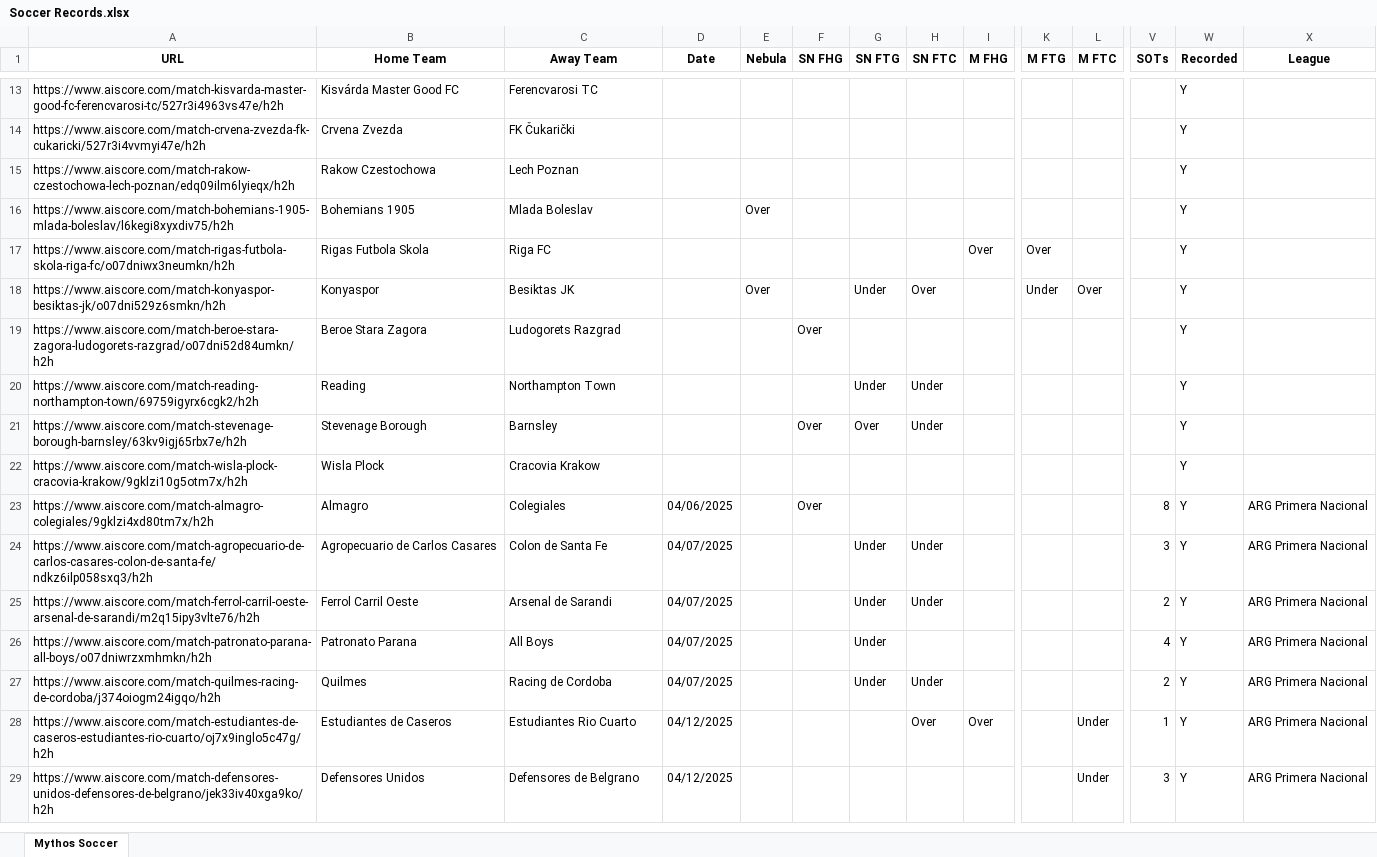
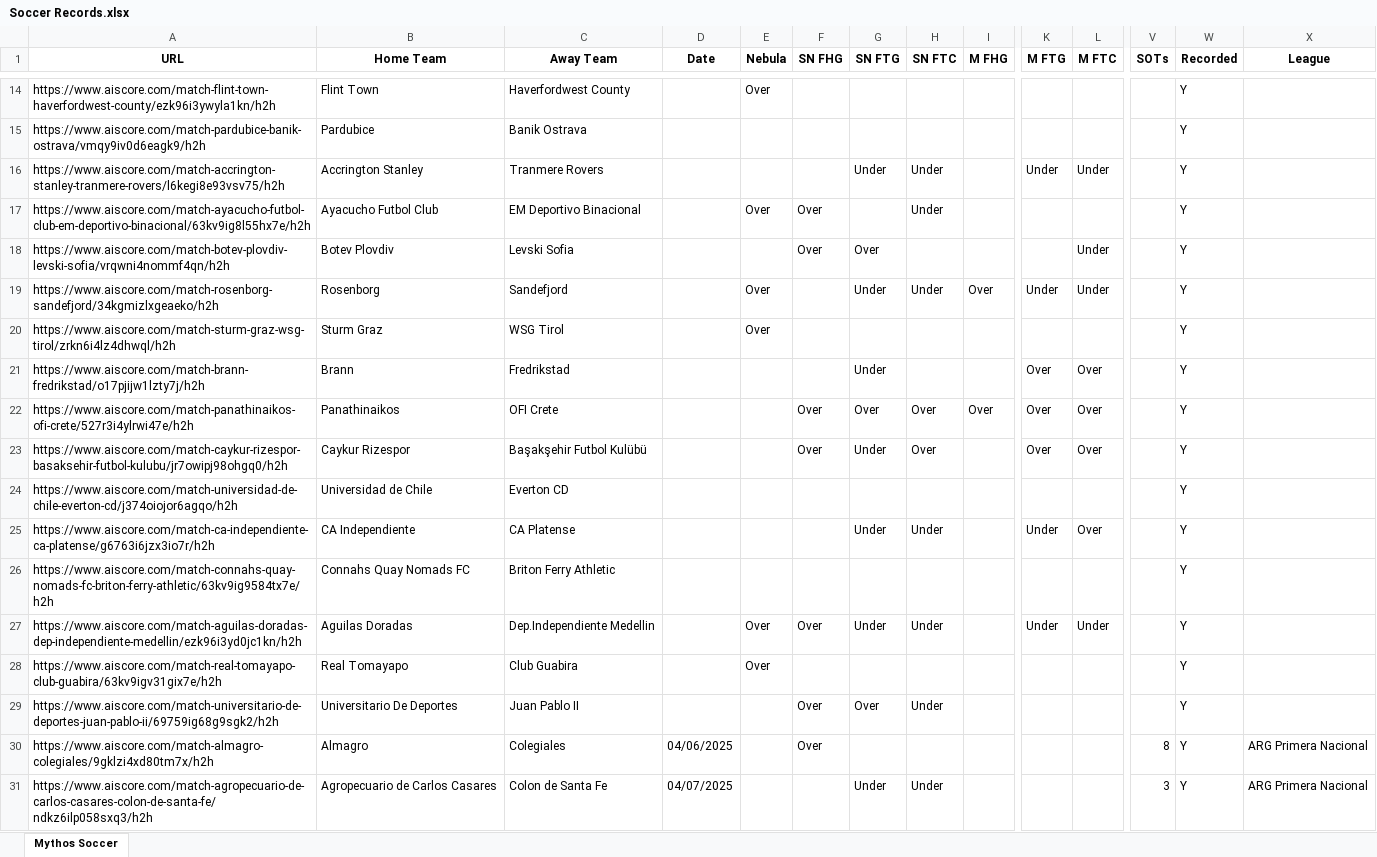
Before and after one commit to Captain-Duckie/whop, an Excel workbook: public/Soccer Records.xlsx, sheet Mythos Soccer, drawn as a sheet; only a part is shown, gaps mark what is left out; the shorter side is filled out with more unchanged rows; values as stored, in another font and other column widths than the file's, no borders; removed rows and columns are numbered as before the commit, all else as after; rows hold the shown columns only; the diff covers the shown part only; the diff names each change by its address in the sheet, - before the commit and + after, or states it on an @@ line.

Commit message:
Auto-update Soccer Records at 2025-09-20T00:15:16.647565

```diff
--- a/public/Soccer Records.xlsx (sheet Mythos Soccer)
+++ b/public/Soccer Records.xlsx (sheet Mythos Soccer)
-row 13: https://www.aiscore.com/match-kisvarda-master-good-fc-ferencvarosi-tc/527r3i4963vs47e/h2h | Kisvárda Master Good FC | Ferencvarosi TC |  |  |  |  |  |  |  |  |  | Y
-row 14: https://www.aiscore.com/match-crvena-zvezda-fk-cukaricki/527r3i4vvmyi47e/h2h | Crvena Zvezda | FK Čukarički |  |  |  |  |  |  |  |  |  | Y
-row 15: https://www.aiscore.com/match-rakow-czestochowa-lech-poznan/edq09ilm6lyieqx/h2h | Rakow Czestochowa | Lech Poznan |  |  |  |  |  |  |  |  |  | Y
-A14 (URL): https://www.aiscore.com/match-bohemians-1905-mlada-boleslav/l6kegi8xyxdiv75/h2h
+A14 (URL): https://www.aiscore.com/match-flint-town-haverfordwest-county/ezk96i3ywyla1kn/h2h
-B14 (Home Team): Bohemians 1905
+B14 (Home Team): Flint Town
-C14 (Away Team): Mlada Boleslav
+C14 (Away Team): Haverfordwest County
-row 17: https://www.aiscore.com/match-rigas-futbola-skola-riga-fc/o07dniwx3neumkn/h2h | Rigas Futbola Skola | Riga FC |  |  |  |  |  | Over | Over |  |  | Y
+row 15: https://www.aiscore.com/match-pardubice-banik-ostrava/vmqy9iv0d6eagk9/h2h | Pardubice | Banik Ostrava |  |  |  |  |  |  |  |  |  | Y
+row 16: https://www.aiscore.com/match-accrington-stanley-tranmere-rovers/l6kegi8e93vsv75/h2h | Accrington Stanley | Tranmere Rovers |  |  |  | Under | Under |  | Under | Under |  | Y
+row 17: https://www.aiscore.com/match-ayacucho-futbol-club-em-deportivo-binacional/63kv9ig8l55hx7e/h2h | Ayacucho Futbol Club | EM Deportivo Binacional |  | Over | Over |  | Under |  |  |  |  | Y
+row 18: https://www.aiscore.com/match-botev-plovdiv-levski-sofia/vrqwni4nommf4qn/h2h | Botev Plovdiv | Levski Sofia |  |  | Over | Over |  |  |  | Under |  | Y
+row 19: https://www.aiscore.com/match-rosenborg-sandefjord/34kgmizlxgeaeko/h2h | Rosenborg | Sandefjord |  | Over |  | Under | Under | Over | Under | Under |  | Y
+row 20: https://www.aiscore.com/match-sturm-graz-wsg-tirol/zrkn6i4lz4dhwql/h2h | Sturm Graz | WSG Tirol |  | Over |  |  |  |  |  |  |  | Y
+row 21: https://www.aiscore.com/match-brann-fredrikstad/o17pjijw1lzty7j/h2h | Brann | Fredrikstad |  |  |  | Under |  |  | Over | Over |  | Y
+row 22: https://www.aiscore.com/match-panathinaikos-ofi-crete/527r3i4ylrwi47e/h2h | Panathinaikos | OFI Crete |  |  | Over | Over | Over | Over | Over | Over |  | Y
+row 23: https://www.aiscore.com/match-caykur-rizespor-basaksehir-futbol-kulubu/jr7owipj98ohgq0/h2h | Caykur Rizespor | Başakşehir Futbol Kulübü |  |  | Over | Under | Over |  | Over | Over |  | Y
+row 24: https://www.aiscore.com/match-universidad-de-chile-everton-cd/j374oiojor6agqo/h2h | Universidad de Chile | Everton CD |  |  |  |  |  |  |  |  |  | Y
-A25 (URL): https://www.aiscore.com/match-konyaspor-besiktas-jk/o07dni529z6smkn/h2h
+A25 (URL): https://www.aiscore.com/match-ca-independiente-ca-platense/g6763i6jzx3io7r/h2h
-B25 (Home Team): Konyaspor
+B25 (Home Team): CA Independiente
-C25 (Away Team): Besiktas JK
+C25 (Away Team): CA Platense
-E25 (Nebula): Over
+E25 (Nebula): (empty)
-H25 (SN FTC): Over
+H25 (SN FTC): Under
-row 19: https://www.aiscore.com/match-beroe-stara-zagora-ludogorets-razgrad/o07dni52d84umkn/h2h | Beroe Stara Zagora | Ludogorets Razgrad |  |  | Over |  |  |  |  |  |  | Y
-row 20: https://www.aiscore.com/match-reading-northampton-town/69759igyrx6cgk2/h2h | Reading | Northampton Town |  |  |  | Under | Under |  |  |  |  | Y
+row 26: https://www.aiscore.com/match-connahs-quay-nomads-fc-briton-ferry-athletic/63kv9ig9584tx7e/h2h | Connahs Quay Nomads FC | Briton Ferry Athletic |  |  |  |  |  |  |  |  |  | Y
+row 27: https://www.aiscore.com/match-aguilas-doradas-dep-independiente-medellin/ezk96i3yd0jc1kn/h2h | Aguilas Doradas | Dep.Independiente Medellin |  | Over | Over | Under | Under |  | Under | Under |  | Y
+row 28: https://www.aiscore.com/match-real-tomayapo-club-guabira/63kv9igv31gix7e/h2h | Real Tomayapo | Club Guabira |  | Over |  |  |  |  |  |  |  | Y
-A29 (URL): https://www.aiscore.com/match-stevenage-borough-barnsley/63kv9igj65rbx7e/h2h
+A29 (URL): https://www.aiscore.com/match-universitario-de-deportes-juan-pablo-ii/69759ig68g9sgk2/h2h
-B29 (Home Team): Stevenage Borough
+B29 (Home Team): Universitario De Deportes
-C29 (Away Team): Barnsley
+C29 (Away Team): Juan Pablo II
-row 22: https://www.aiscore.com/match-wisla-plock-cracovia-krakow/9gklzi10g5otm7x/h2h | Wisla Plock | Cracovia Krakow |  |  |  |  |  |  |  |  |  | Y
```
Also changed, not shown: 20 added rows, 9 removed rows and 7 edited cells elsewhere in this sheet.
